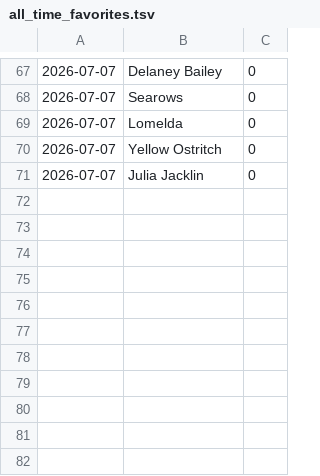
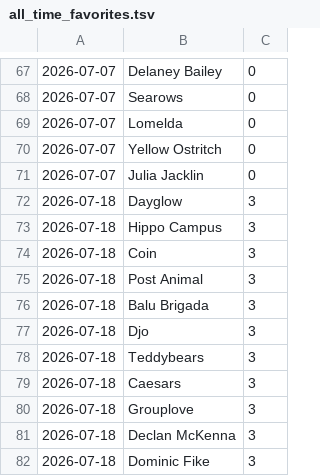
Before and after one commit to 10ay/kronkondile, a TSV file: data/all_time_favorites.tsv, drawn as a sheet; only a part is shown, gaps mark what is left out; the diff names each change by its address in the sheet, - before the commit and + after, or states it on an @@ line.

```diff
--- a/data/all_time_favorites.tsv
+++ b/data/all_time_favorites.tsv
+row 72: 2026-07-18 | Dayglow | 3
+row 73: 2026-07-18 | Hippo Campus | 3
+row 74: 2026-07-18 | Coin | 3
+row 75: 2026-07-18 | Post Animal | 3
+row 76: 2026-07-18 | Balu Brigada | 3
+row 77: 2026-07-18 | Djo | 3
+row 78: 2026-07-18 | Teddybears | 3
+row 79: 2026-07-18 | Caesars | 3
+row 80: 2026-07-18 | Grouplove | 3
+row 81: 2026-07-18 | Declan McKenna | 3
+row 82: 2026-07-18 | Dominic Fike | 3
```
Also changed, not shown: data/ratings.tsv, 15 other files.
